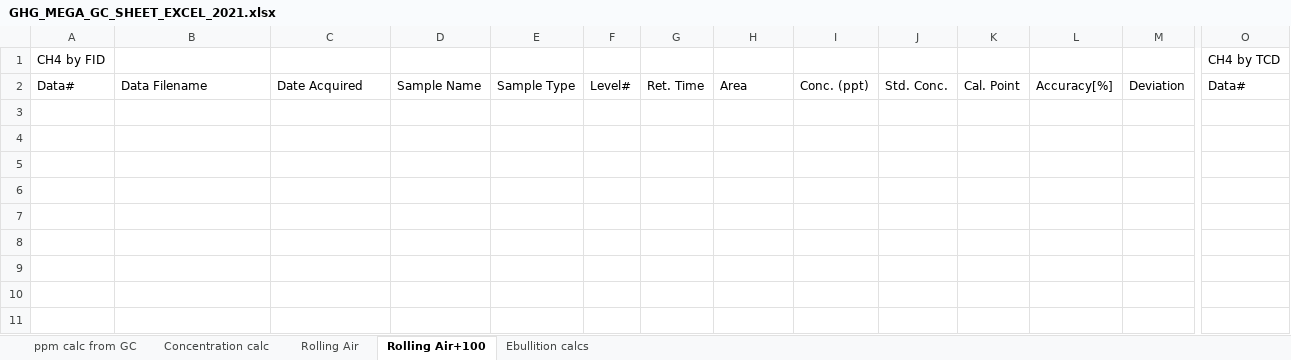
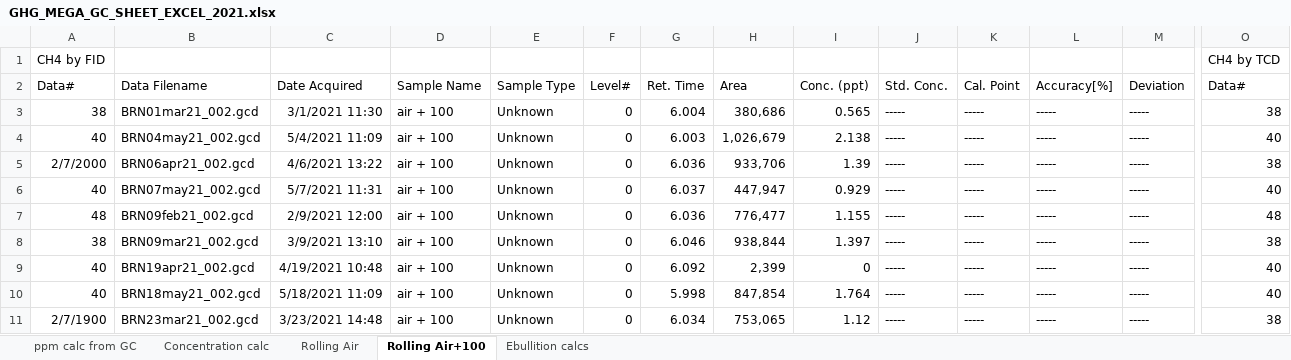
Before and after one commit to CareyLabVT/Reservoirs, an Excel workbook: Data/DataNotYetUploadedToEDI/Raw_GHG/2021/GHG_MEGA_GC_SHEET_EXCEL_2021.xlsx, sheet Rolling Air+100, drawn as a sheet; only a part is shown, gaps mark what is left out; values as stored, in another font and other column widths than the file's, no borders; rows hold the shown columns only; the diff names each change by its address in the sheet, - before the commit and + after, or states it on an @@ line.

```diff
--- a/Data/DataNotYetUploadedToEDI/Raw_GHG/2021/GHG_MEGA_GC_SHEET_EXCEL_2021.xlsx (sheet Rolling Air+100)
+++ b/Data/DataNotYetUploadedToEDI/Raw_GHG/2021/GHG_MEGA_GC_SHEET_EXCEL_2021.xlsx (sheet Rolling Air+100)
+row 3: 38 | BRN01mar21_002.gcd | 3/1/2021 11:30 | air + 100 | Unknown | 0 | 6.004 | 380,686 | 0.565 | ----- | ----- | ----- | ----- | 38
+row 4: 40 | BRN04may21_002.gcd | 5/4/2021 11:09 | air + 100 | Unknown | 0 | 6.003 | 1,026,679 | 2.138 | ----- | ----- | ----- | ----- | 40
+row 5: 2/7/2000 | BRN06apr21_002.gcd | 4/6/2021 13:22 | air + 100 | Unknown | 0 | 6.036 | 933,706 | 1.39 | ----- | ----- | ----- | ----- | 38
+row 6: 40 | BRN07may21_002.gcd | 5/7/2021 11:31 | air + 100 | Unknown | 0 | 6.037 | 447,947 | 0.929 | ----- | ----- | ----- | ----- | 40
+row 7: 48 | BRN09feb21_002.gcd | 2/9/2021 12:00 | air + 100 | Unknown | 0 | 6.036 | 776,477 | 1.155 | ----- | ----- | ----- | ----- | 48
+row 8: 38 | BRN09mar21_002.gcd | 3/9/2021 13:10 | air + 100 | Unknown | 0 | 6.046 | 938,844 | 1.397 | ----- | ----- | ----- | ----- | 38
+row 9: 40 | BRN19apr21_002.gcd | 4/19/2021 10:48 | air + 100 | Unknown | 0 | 6.092 | 2,399 | 0 | ----- | ----- | ----- | ----- | 40
+row 10: 40 | BRN18may21_002.gcd | 5/18/2021 11:09 | air + 100 | Unknown | 0 | 5.998 | 847,854 | 1.764 | ----- | ----- | ----- | ----- | 40
+row 11: 2/7/1900 | BRN23mar21_002.gcd | 3/23/2021 14:48 | air + 100 | Unknown | 0 | 6.034 | 753,065 | 1.12 | ----- | ----- | ----- | ----- | 38
```
Also changed, not shown: sheet ppm calc from GC, sheet Concentration calc, sheet Rolling Air.
